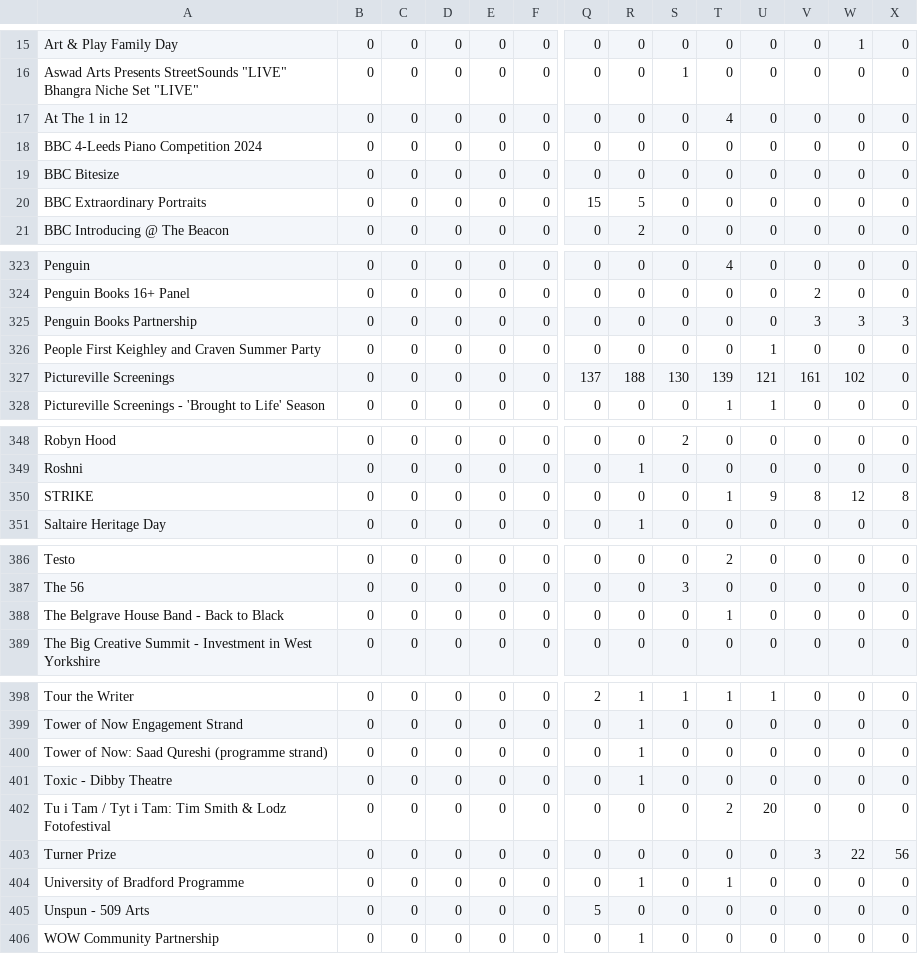
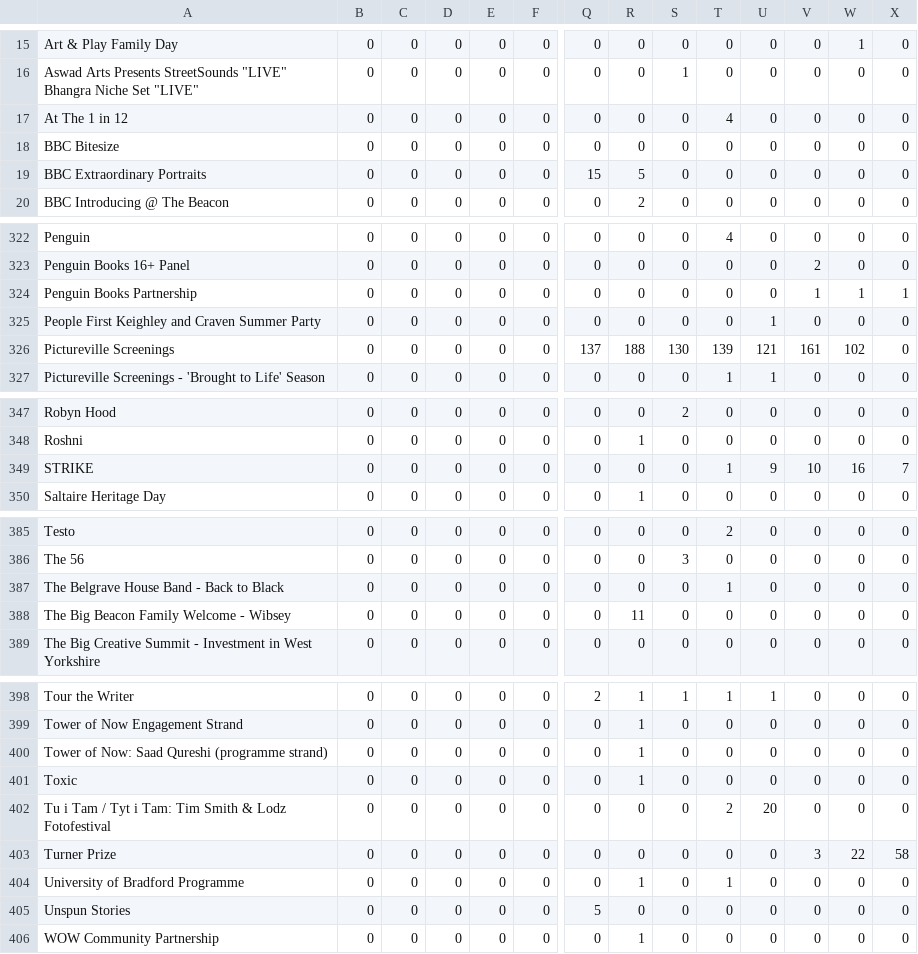
Before and after one commit to open-innovations/bradford-2025, a CSV file: src/themes/programme/_data/events/monthly_by_project.csv, drawn as a sheet; only a part is shown, gaps mark what is left out; removed rows and columns are numbered as before the commit, all else as after; rows hold the shown columns only; the diff covers the shown part only; the diff names each change by its address in the sheet, - before the commit and + after, or states it on an @@ line.

```diff
--- a/src/themes/programme/_data/events/monthly_by_project.csv
+++ b/src/themes/programme/_data/events/monthly_by_project.csv
-row 18: BBC 4-Leeds Piano Competition 2024 | 0 | 0 | 0 | 0 | 0 | 0 | 0 | 0 | 0 | 0 | 0 | 0 | 0
-V324: 3
+V324: 1
-W324: 3
+W324: 1
-X324: 3
+X324: 1
-V349: 8
+V349: 10
-W349: 12
+W349: 16
-X349: 8
+X349: 7
+row 388: The Big Beacon Family Welcome - Wibsey | 0 | 0 | 0 | 0 | 0 | 0 | 11 | 0 | 0 | 0 | 0 | 0 | 0
-A401: Toxic - Dibby Theatre
+A401: Toxic
-X403: 56
+X403: 58
-A405: Unspun - 509 Arts
+A405: Unspun Stories
```
Also changed, not shown: 13 edited cells elsewhere in this file, src/themes/programme/_data/events/monthly_breakdown.csv, src/themes/programme/_data/events/monthly_by_project_audience.csv, 55 other files.
